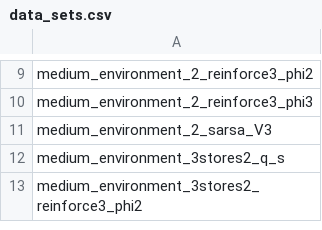
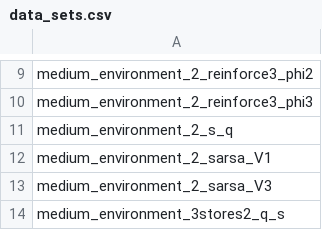
Before and after one commit to LukasKemmer/INF581, a CSV file: results/data_sets.csv, drawn as a sheet; only a part is shown, gaps mark what is left out; the shorter side is filled out with more unchanged rows.

```diff
--- a/results/data_sets.csv
+++ b/results/data_sets.csv
@@ -10,2 +10,4 @@ medium_environment_2_reinforce3_phi2
 medium_environment_2_reinforce3_phi3
+medium_environment_2_s_q
+medium_environment_2_sarsa_V1
 medium_environment_2_sarsa_V3
```
Also changed, not shown: 23 other files.
